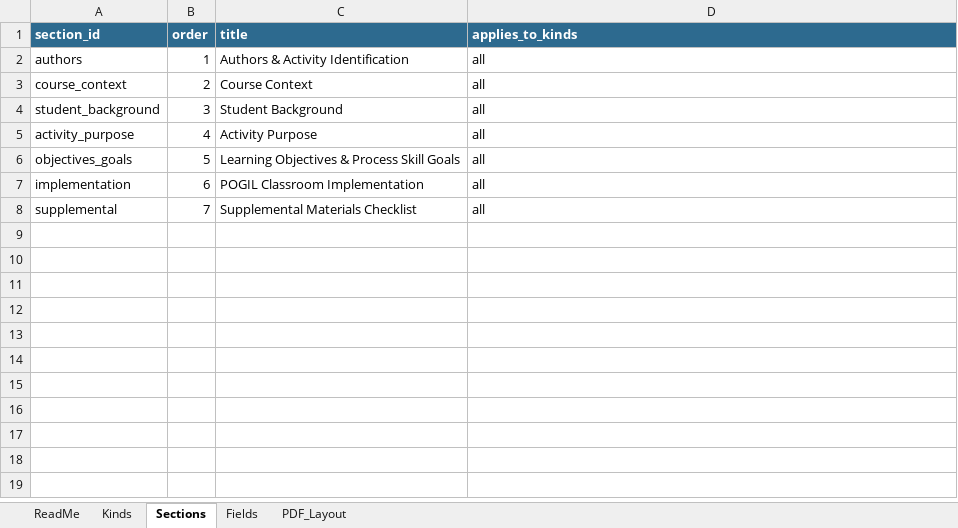
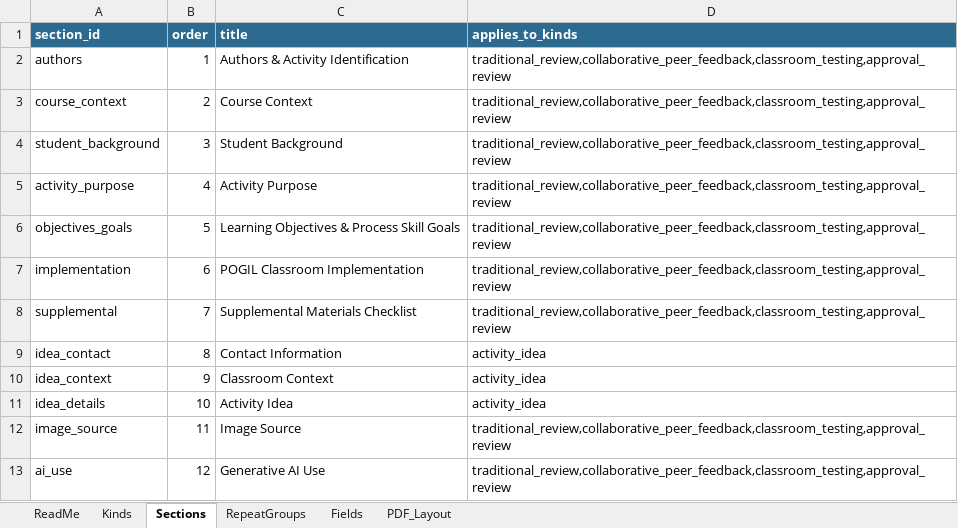
Before and after one commit to sgarrettroe/pac-submission-form, an Excel workbook: structure.xlsx, sheet Sections, drawn as a sheet; values as stored, in another font and other column widths than the file's, no borders; the diff names each change by its address in the sheet, - before the commit and + after, or states it on an @@ line.

```diff
--- a/structure.xlsx (sheet Sections)
+++ b/structure.xlsx (sheet Sections)
+sheet tab: RepeatGroups
-D2:D8 (applies_to_kinds): all
+D2:D8 (applies_to_kinds): traditional_review,collaborative_peer_feedback,classroom_testing,approval_review
+row 9: idea_contact | 8 | Contact Information | activity_idea
+row 10: idea_context | 9 | Classroom Context | activity_idea
+row 11: idea_details | 10 | Activity Idea | activity_idea
+row 12: image_source | 11 | Image Source | traditional_review,collaborative_peer_feedback,classroom_testing,approval_review
+row 13: ai_use | 12 | Generative AI Use | traditional_review,collaborative_peer_feedback,classroom_testing,approval_review
```
Also changed, not shown: sheet Fields, sheet Kinds, sheet ReadMe, sheet PDF_Layout, 3 other files.
